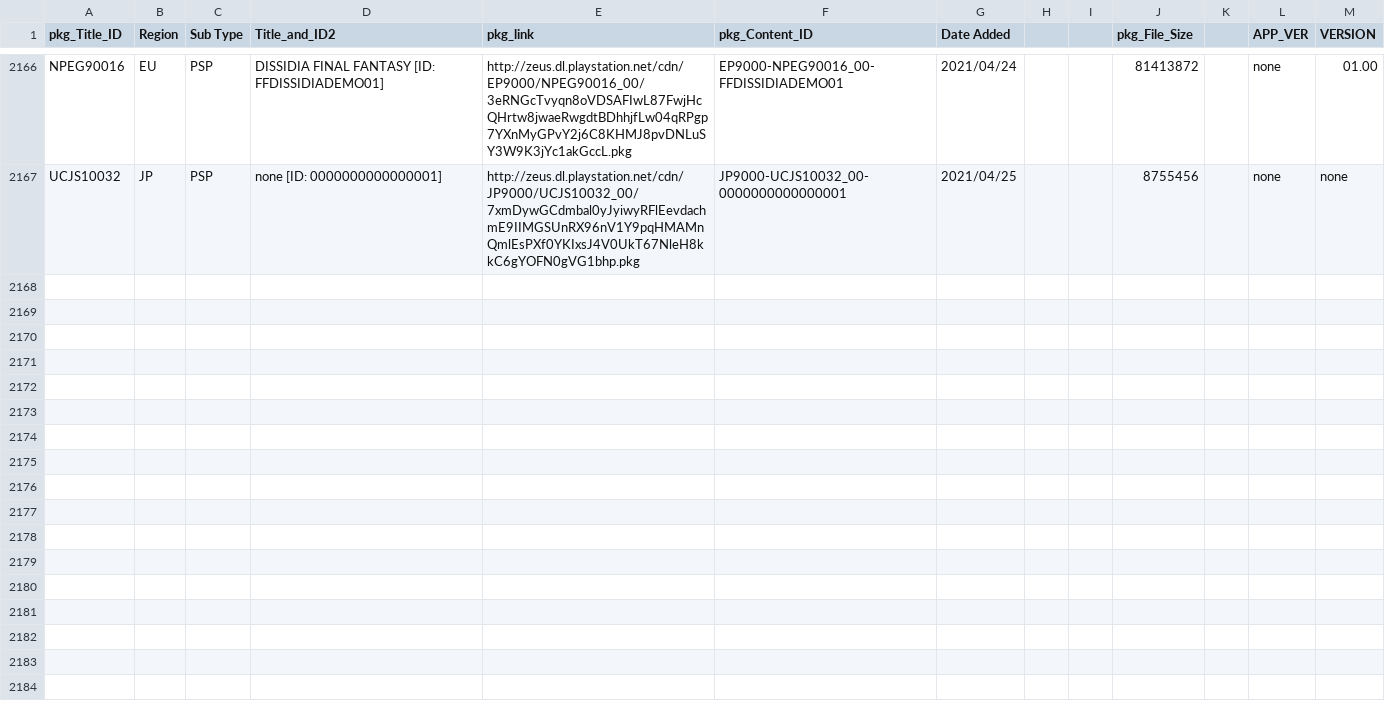
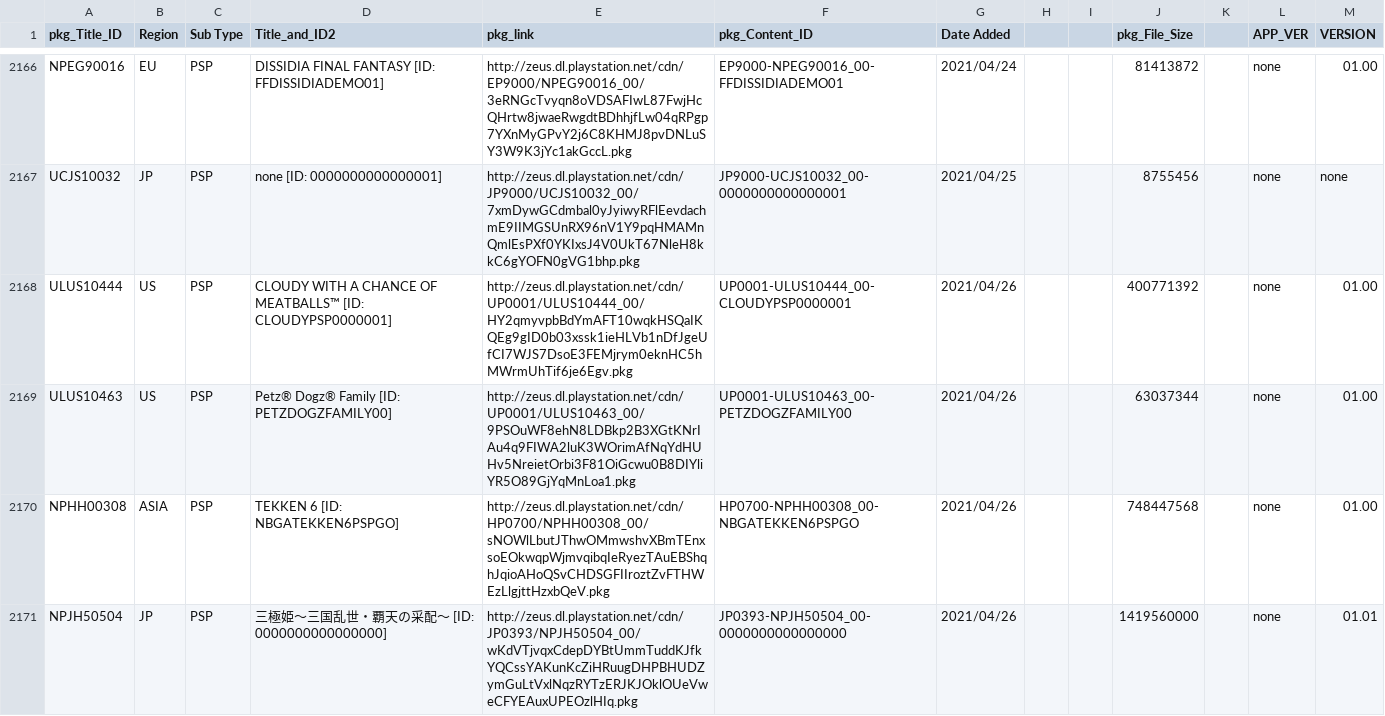
Before and after one commit to 1jtp8sobiu/NPS_JP, a TSV file: rearrange/PSP_APP.tsv, drawn as a sheet; only a part is shown, gaps mark what is left out.

```diff
--- a/rearrange/PSP_APP.tsv
+++ b/rearrange/PSP_APP.tsv
@@ -2167 +2167,5 @@ NPEG90016	EU	PSP	DISSIDIA FINAL FANTASY          [ID: FFDISSIDIADEMO01]	http://z
 UCJS10032	JP	PSP	none          [ID: 0000000000000001]	http://zeus.dl.playstation.net/cdn/JP9000/UCJS10032_00/7xmDywGCdmbal0yJyiwyRFlEevdachmE9IIMGSUnRX96nV1Y9pqHMAMnQmlEsPXf0YKIxsJ4V0UkT67NleH8kkC6gYOFN0gVG1bhp.pkg	JP9000-UCJS10032_00-0000000000000001	2021/04/25			8755456		none	none
+ULUS10444	US	PSP	CLOUDY WITH A CHANCE OF MEATBALLS™          [ID: CLOUDYPSP0000001]	http://zeus.dl.playstation.net/cdn/UP0001/ULUS10444_00/HY2qmyvpbBdYmAFT10wqkHSQaIKQEg9gID0b03xssk1ieHLVb1nDfJgeUfCI7WJS7DsoE3FEMjrym0eknHC5hMWrmUhTif6je6Egv.pkg	UP0001-ULUS10444_00-CLOUDYPSP0000001	2021/04/26			400771392		none	01.00
+ULUS10463	US	PSP	Petz® Dogz® Family          [ID: PETZDOGZFAMILY00]	http://zeus.dl.playstation.net/cdn/UP0001/ULUS10463_00/9PSOuWF8ehN8LDBkp2B3XGtKNrIAu4q9FIWA2luK3WOrimAfNqYdHUHv5NreietOrbi3F81OiGcwu0B8DIYliYR5O89GjYqMnLoa1.pkg	UP0001-ULUS10463_00-PETZDOGZFAMILY00	2021/04/26			63037344		none	01.00
+NPHH00308	ASIA	PSP	TEKKEN 6          [ID: NBGATEKKEN6PSPGO]	http://zeus.dl.playstation.net/cdn/HP0700/NPHH00308_00/sNOWlLbutJThwOMmwshvXBmTEnxsoEOkwqpWjmvqibqIeRyezTAuEBShqhJqioAHoQSvCHDSGFIIroztZvFTHWEzLlgjttHzxbQeV.pkg	HP0700-NPHH00308_00-NBGATEKKEN6PSPGO	2021/04/26			748447568		none	01.00
+NPJH50504	JP	PSP	三極姫～三国乱世・覇天の采配～          [ID: 0000000000000000]	http://zeus.dl.playstation.net/cdn/JP0393/NPJH50504_00/wKdVTjvqxCdepDYBtUmmTuddKJfkYQCssYAKunKcZiHRuugDHPBHUDZymGuLtVxlNqzRYTzERJKJOklOUeVweCFYEAuxUPEOzlHIq.pkg	JP0393-NPJH50504_00-0000000000000000	2021/04/26			1419560000		none	01.01
```
Also changed, not shown: rearrange/PSP_AC.tsv, 8 other files.
